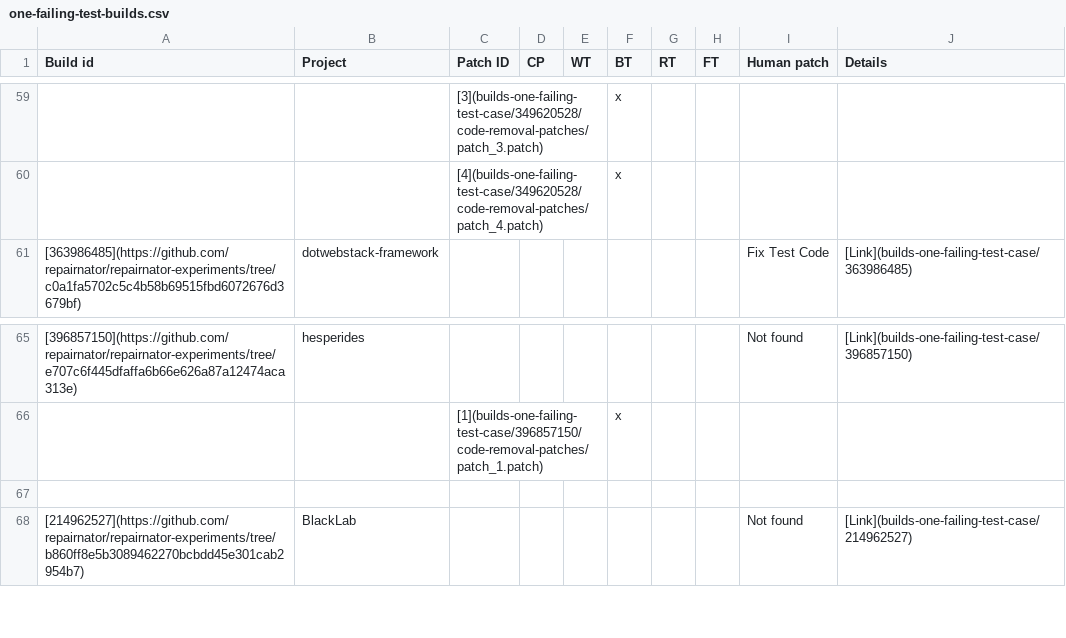
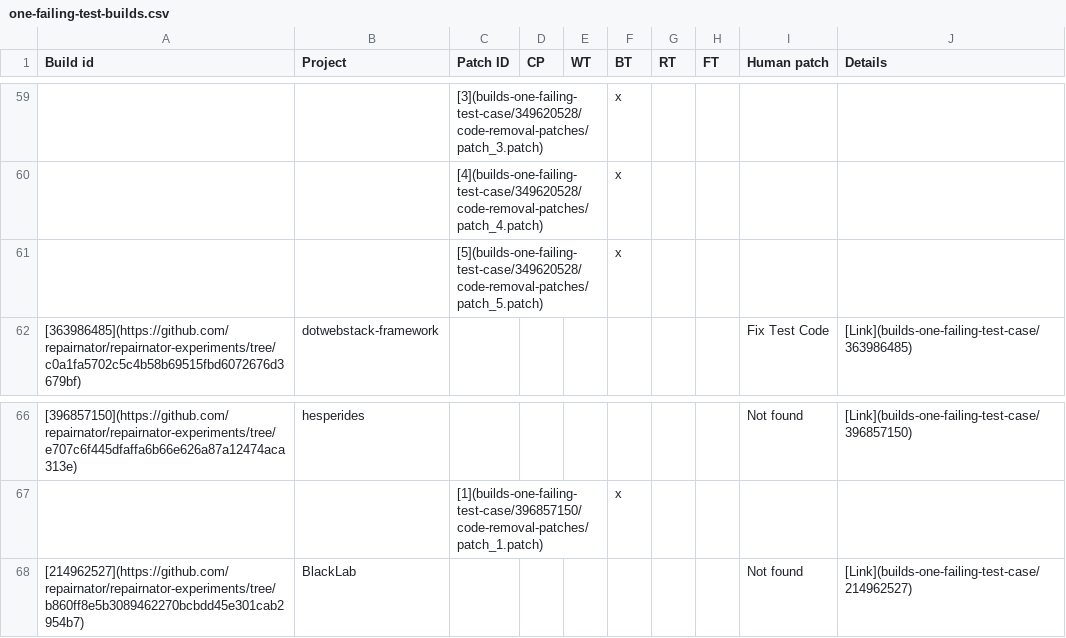
Before and after one commit to dginelli/code-removal-patches-analysis, a CSV file: one-failing-test-builds.csv, drawn as a sheet; only a part is shown, gaps mark what is left out.

Commit message:
Add one missing link to a patch

```diff
--- a/one-failing-test-builds.csv
+++ b/one-failing-test-builds.csv
@@ -60,2 +60,3 @@
 ;;[4](builds-one-failing-test-case/349620528/code-removal-patches/patch_4.patch);;;x;;;;
+;;[5](builds-one-failing-test-case/349620528/code-removal-patches/patch_5.patch);;;x;;;;
 [363986485](https://github.com/repairnator/repairnator-experiments/tree/c0a1fa5702c5c4b58b69515fbd6072676d3679bf);dotwebstack-framework;;;;;;;Fix Test Code;[Link](builds-one-failing-test-case/363986485)
@@ -66,3 +67,2 @@
 ;;[1](builds-one-failing-test-case/396857150/code-removal-patches/patch_1.patch);;;x;;;;
-;;;;;;;;;
 [214962527](https://github.com/repairnator/repairnator-experiments/tree/b860ff8e5b3089462270bcbdd45e301cab2954b7);BlackLab;;;;;;;Not found;[Link](builds-one-failing-test-case/214962527)
```
